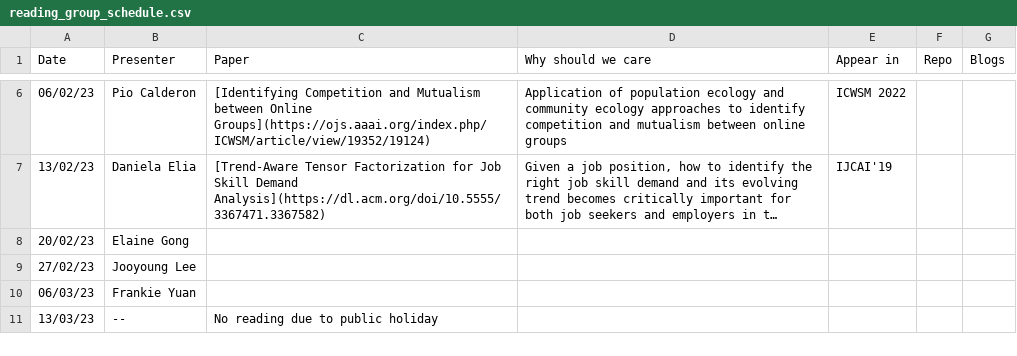
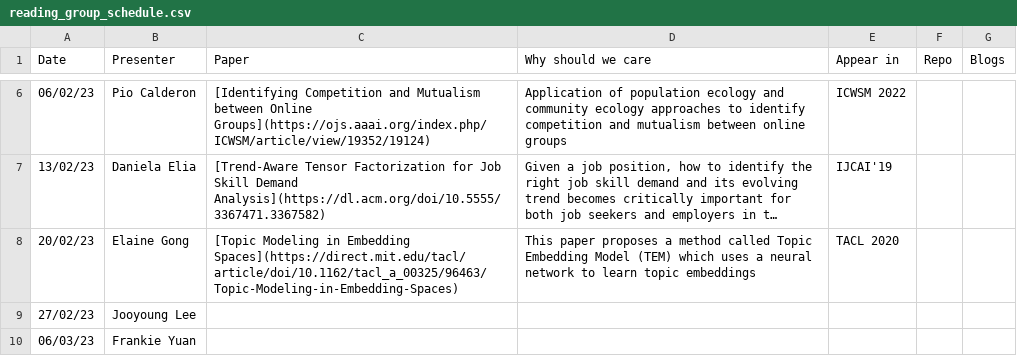
Before and after one commit to danielaelia/behavioral-ds.github.io, a CSV file: reading/reading_group_schedule.csv, drawn as a sheet; only a part is shown, gaps mark what is left out; the shorter side is filled out with more unchanged rows; long unchanged cells end in …; the diff names each change by its address in the sheet, - before the commit and + after, or states it on an @@ line.

```diff
--- a/reading/reading_group_schedule.csv
+++ b/reading/reading_group_schedule.csv
-C8 (Paper): (empty)
+C8 (Paper): [Topic Modeling in Embedding Spaces](https://direct.mit.edu/tacl/article/doi/10.1162/tacl_a_00325/96463/Topic-Modeling-in-Embedding-Spaces)
-D8 (Why should we care): (empty)
+D8 (Why should we care): This paper proposes a method called Topic Embedding Model (TEM) which uses a neural network to learn topic embeddings
-E8 (Appear in): (empty)
+E8 (Appear in): TACL 2020
```
Also changed, not shown: 2 other files.
